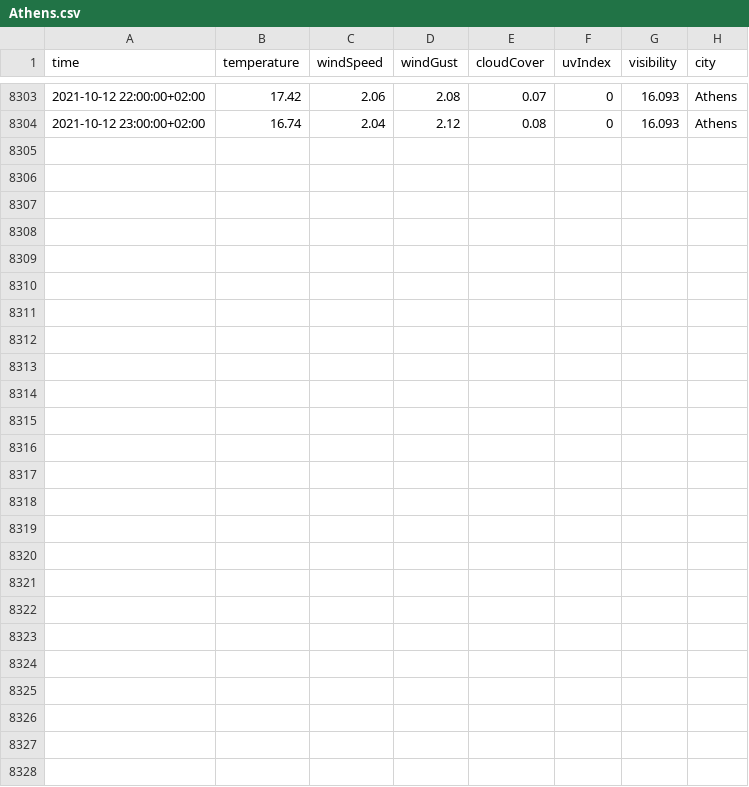
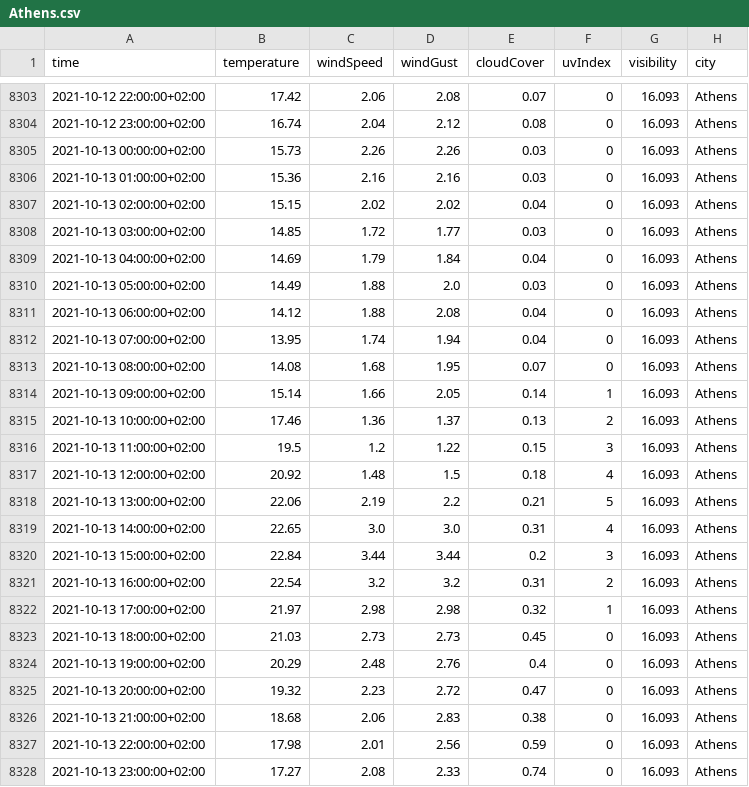
Before and after one commit to ThanosPourikis/Thesis, a CSV file: datasets/weather_data/Athens.csv, drawn as a sheet; only a part is shown, gaps mark what is left out.

```diff
--- a/datasets/weather_data/Athens.csv
+++ b/datasets/weather_data/Athens.csv
@@ -8304 +8304,25 @@ time,temperature,windSpeed,windGust,cloudCover,uvIndex,visibility,city
 2021-10-12 23:00:00+02:00,16.74,2.04,2.12,0.08,0,16.093,Athens
+2021-10-13 00:00:00+02:00,15.73,2.26,2.26,0.03,0,16.093,Athens
+2021-10-13 01:00:00+02:00,15.36,2.16,2.16,0.03,0,16.093,Athens
+2021-10-13 02:00:00+02:00,15.15,2.02,2.02,0.04,0,16.093,Athens
+2021-10-13 03:00:00+02:00,14.85,1.72,1.77,0.03,0,16.093,Athens
+2021-10-13 04:00:00+02:00,14.69,1.79,1.84,0.04,0,16.093,Athens
+2021-10-13 05:00:00+02:00,14.49,1.88,2.0,0.03,0,16.093,Athens
+2021-10-13 06:00:00+02:00,14.12,1.88,2.08,0.04,0,16.093,Athens
+2021-10-13 07:00:00+02:00,13.95,1.74,1.94,0.04,0,16.093,Athens
+2021-10-13 08:00:00+02:00,14.08,1.68,1.95,0.07,0,16.093,Athens
+2021-10-13 09:00:00+02:00,15.14,1.66,2.05,0.14,1,16.093,Athens
+2021-10-13 10:00:00+02:00,17.46,1.36,1.37,0.13,2,16.093,Athens
+2021-10-13 11:00:00+02:00,19.5,1.2,1.22,0.15,3,16.093,Athens
+2021-10-13 12:00:00+02:00,20.92,1.48,1.5,0.18,4,16.093,Athens
+2021-10-13 13:00:00+02:00,22.06,2.19,2.2,0.21,5,16.093,Athens
+2021-10-13 14:00:00+02:00,22.65,3.0,3.0,0.31,4,16.093,Athens
+2021-10-13 15:00:00+02:00,22.84,3.44,3.44,0.2,3,16.093,Athens
+2021-10-13 16:00:00+02:00,22.54,3.2,3.2,0.31,2,16.093,Athens
+2021-10-13 17:00:00+02:00,21.97,2.98,2.98,0.32,1,16.093,Athens
+2021-10-13 18:00:00+02:00,21.03,2.73,2.73,0.45,0,16.093,Athens
+2021-10-13 19:00:00+02:00,20.29,2.48,2.76,0.4,0,16.093,Athens
+2021-10-13 20:00:00+02:00,19.32,2.23,2.72,0.47,0,16.093,Athens
+2021-10-13 21:00:00+02:00,18.68,2.06,2.83,0.38,0,16.093,Athens
+2021-10-13 22:00:00+02:00,17.98,2.01,2.56,0.59,0,16.093,Athens
+2021-10-13 23:00:00+02:00,17.27,2.08,2.33,0.74,0,16.093,Athens
```
Also changed, not shown: datasets/weather_data/Hraklio.csv, datasets/weather_data/Larissa.csv, 11 other files.
